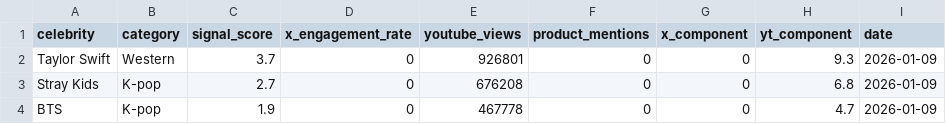
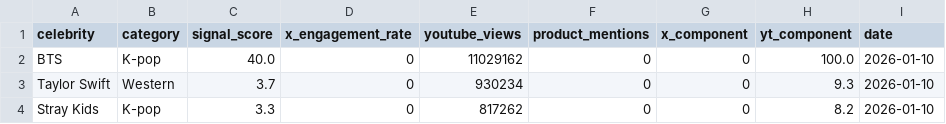
Before and after one commit to helloemzy/fandom-tracker, a CSV file: data/rankings.csv, drawn as a sheet.

```diff
--- a/data/rankings.csv
+++ b/data/rankings.csv
@@ -1,4 +1,4 @@
 celebrity,category,signal_score,x_engagement_rate,youtube_views,product_mentions,x_component,yt_component,date
-Taylor Swift,Western,3.7,0,926801,0,0,9.3,2026-01-09
-Stray Kids,K-pop,2.7,0,676208,0,0,6.8,2026-01-09
-BTS,K-pop,1.9,0,467778,0,0,4.7,2026-01-09
+BTS,K-pop,40.0,0,11029162,0,0,100.0,2026-01-10
+Taylor Swift,Western,3.7,0,930234,0,0,9.3,2026-01-10
+Stray Kids,K-pop,3.3,0,817262,0,0,8.2,2026-01-10
```
Also changed, not shown: data/youtube_data.csv.
